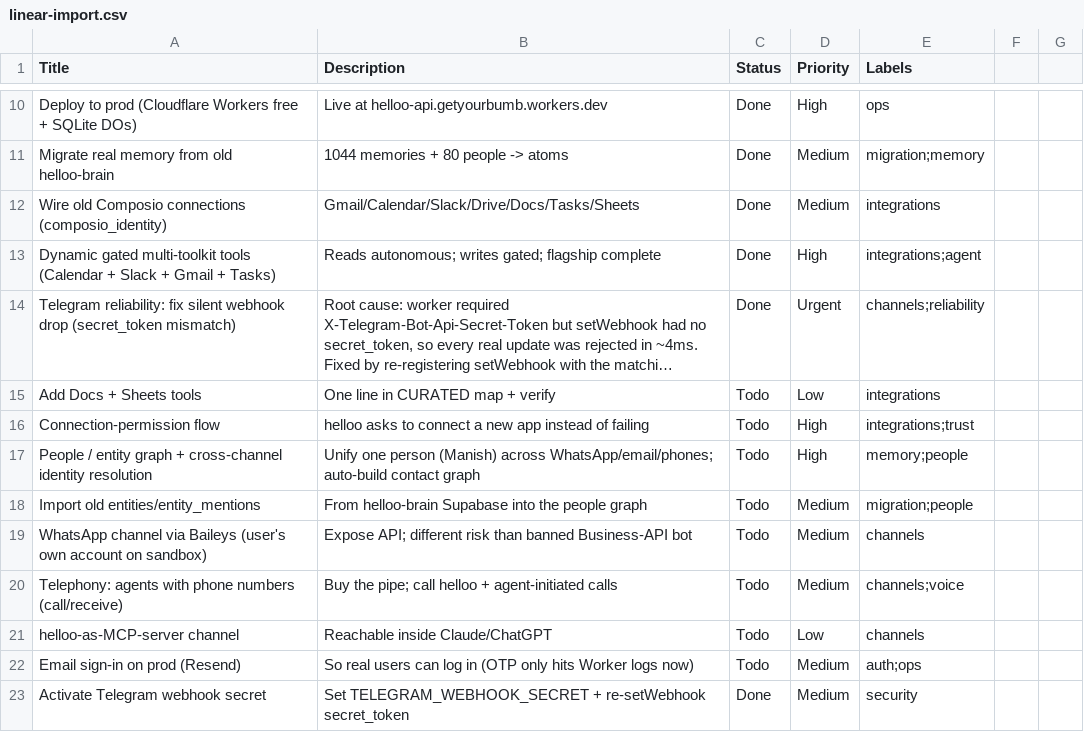
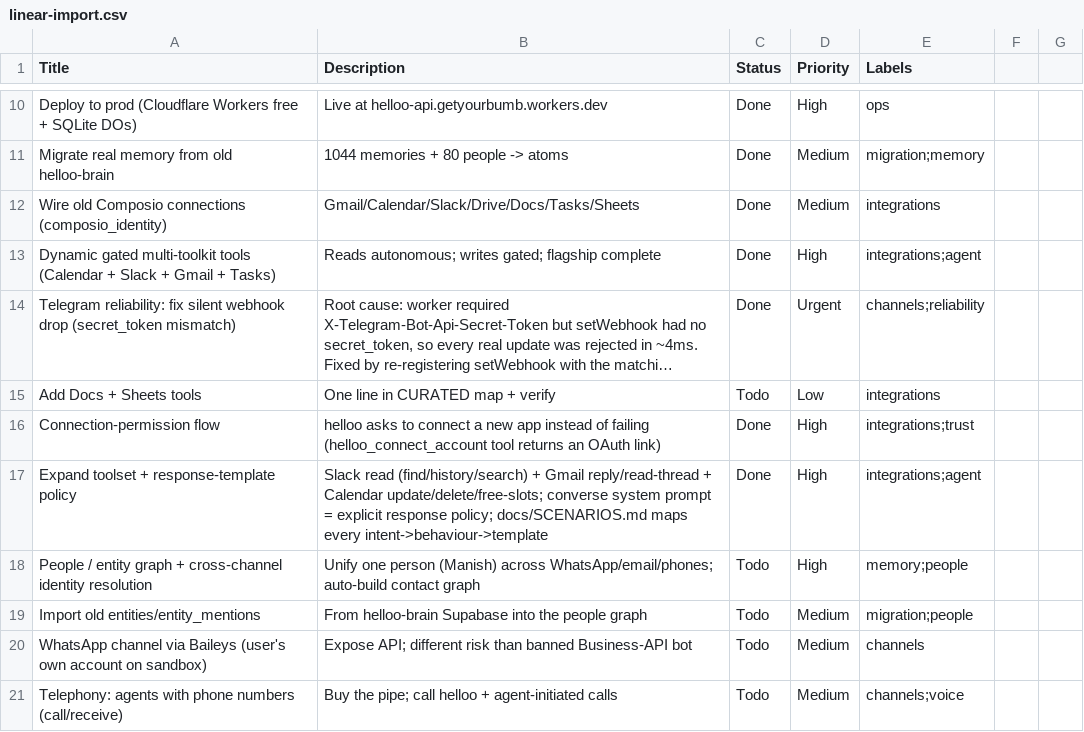
Before and after one commit to Raeskaa/helloo-the-hottest-AI-infra, a CSV file: docs/linear-import.csv, drawn as a sheet; only a part is shown, gaps mark what is left out; the shorter side is filled out with more unchanged rows; long unchanged cells end in …; the diff names each change by its address in the sheet, - before the commit and + after, or states it on an @@ line.

```diff
--- a/docs/linear-import.csv
+++ b/docs/linear-import.csv
-B16 (Description): …of failing
+B16 (Description): …of failing (helloo_connect_account tool returns an OAuth link)
-C16 (Status): Todo
+C16 (Status): Done
+row 17: Expand toolset + response-template policy | Slack read (find/history/search) + Gmail reply/read-thread + Calendar update/delete/free-slots; converse system prompt = explicit response policy; docs/SCENARIOS.md maps every intent->behaviour->template | Done | High | integrations;agent
```
Also changed, not shown: 1 other file.
